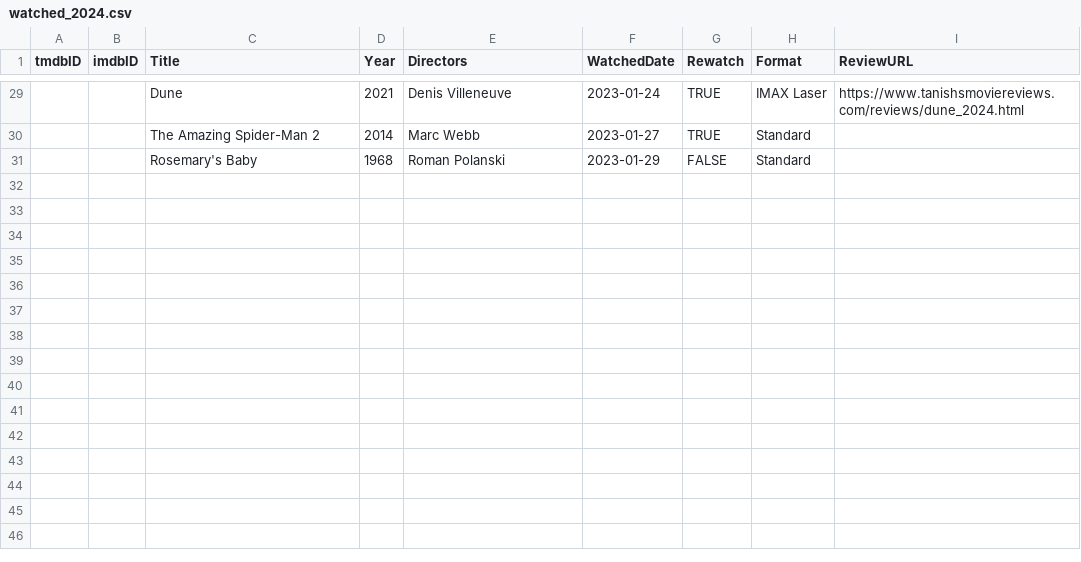
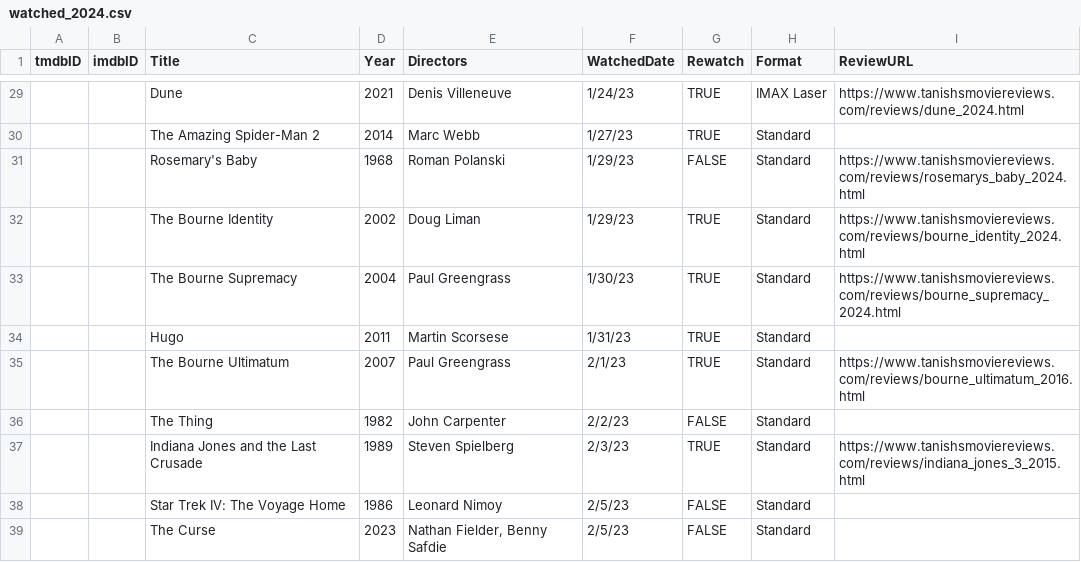
Before and after one commit to Stoginator/MovieReviews, a CSV file: assets/csvs/watched_2024.csv, drawn as a sheet; only a part is shown, gaps mark what is left out; the diff covers the shown part only.

Commit message:
Bourne Ultimatum review up

```diff
--- a/assets/csvs/watched_2024.csv
+++ b/assets/csvs/watched_2024.csv
@@ -29,3 +29,11 @@ tmdbID,imdbID,Title,Year,Directors,WatchedDate,Rewatch,Format,ReviewURL
-,,Dune,2021,Denis Villeneuve,2023-01-24,TRUE,IMAX Laser,https://www.tanishsmoviereviews.com/reviews/dune_2024.html
-,,The Amazing Spider-Man 2,2014,Marc Webb,2023-01-27,TRUE,Standard,
-,,Rosemary's Baby,1968,Roman Polanski,2023-01-29,FALSE,Standard,
+,,Dune,2021,Denis Villeneuve,1/24/23,TRUE,IMAX Laser,https://www.tanishsmoviereviews.com/reviews/dune_2024.html
+,,The Amazing Spider-Man 2,2014,Marc Webb,1/27/23,TRUE,Standard,
+,,Rosemary's Baby,1968,Roman Polanski,1/29/23,FALSE,Standard,https://www.tanishsmoviereviews.com/reviews/rosemarys_baby_2024.html
+,,The Bourne Identity,2002,Doug Liman,1/29/23,TRUE,Standard,https://www.tanishsmoviereviews.com/reviews/bourne_identity_2024.html
+,,The Bourne Supremacy,2004,Paul Greengrass,1/30/23,TRUE,Standard,https://www.tanishsmoviereviews.com/reviews/bourne_supremacy_2024.html
+,,Hugo,2011,Martin Scorsese,1/31/23,TRUE,Standard,
+,,The Bourne Ultimatum,2007,Paul Greengrass,2/1/23,TRUE,Standard,https://www.tanishsmoviereviews.com/reviews/bourne_ultimatum_2016.html
+,,The Thing,1982,John Carpenter,2/2/23,FALSE,Standard,
+,,Indiana Jones and the Last Crusade,1989,Steven Spielberg,2/3/23,TRUE,Standard,https://www.tanishsmoviereviews.com/reviews/indiana_jones_3_2015.html
+,,Star Trek IV: The Voyage Home,1986,Leonard Nimoy,2/5/23,FALSE,Standard,
+,,The Curse,2023,"Nathan Fielder, Benny Safdie",2/5/23,FALSE,Standard,
```
Also changed, not shown: 28 edited cells elsewhere in this file, 7 other files.
